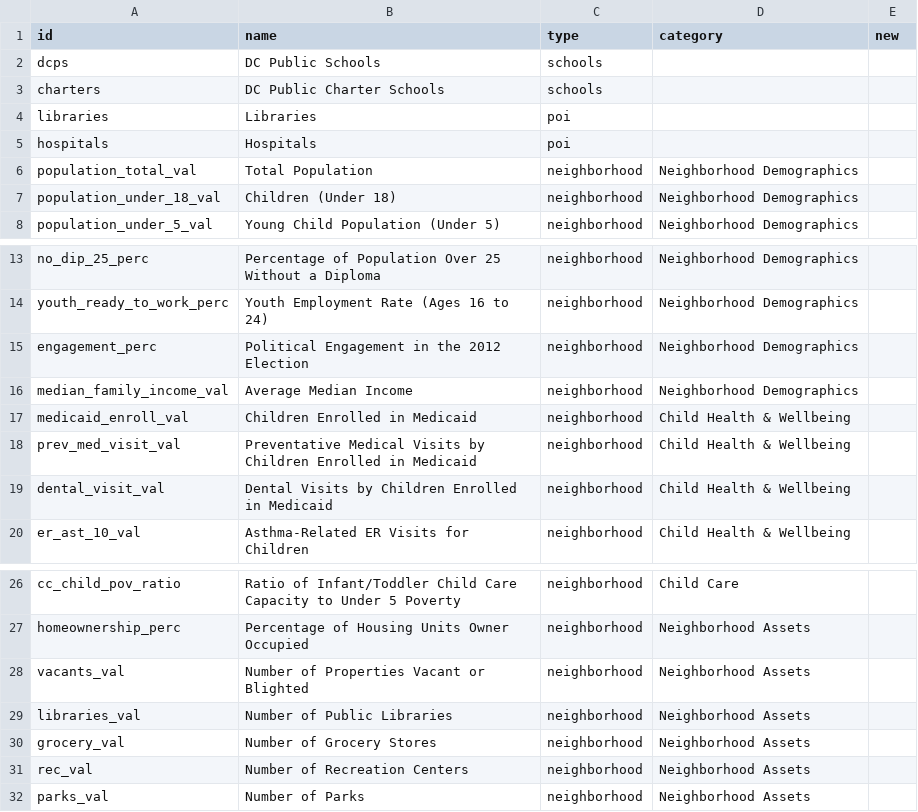
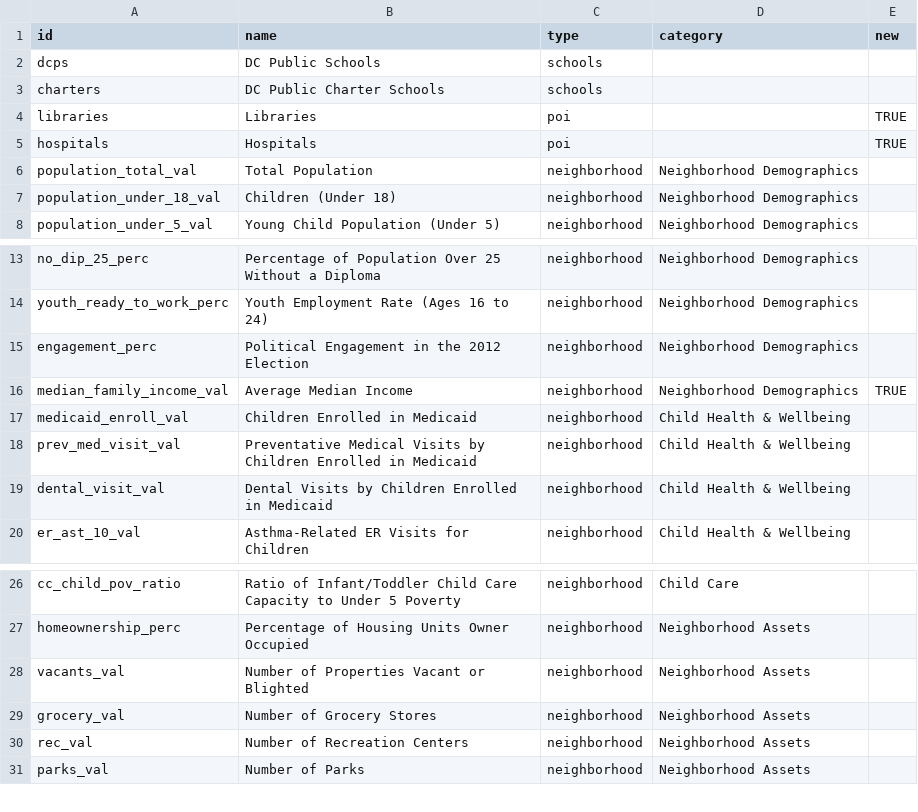
Before and after one commit to DCActionforChildren/dcaction, a CSV file: data/fields.csv, drawn as a sheet; only a part is shown, gaps mark what is left out.

```diff
--- a/data/fields.csv
+++ b/data/fields.csv
@@ -3,4 +3,4 @@ dcps,DC Public Schools,schools,,
 charters,DC Public Charter Schools,schools,,
-libraries,Libraries,poi,,
-hospitals,Hospitals,poi,,
+libraries,Libraries,poi,,TRUE
+hospitals,Hospitals,poi,,TRUE
 population_total_val,Total Population,neighborhood,Neighborhood Demographics,
@@ -15,3 +15,3 @@ youth_ready_to_work_perc,Youth Employment Rate (Ages 16 to 24),neighborhood,Neig
 engagement_perc,Political Engagement in the 2012 Election,neighborhood,Neighborhood Demographics,
-median_family_income_val,Average Median Income,neighborhood,Neighborhood Demographics,
+median_family_income_val,Average Median Income,neighborhood,Neighborhood Demographics,TRUE
 medicaid_enroll_val,Children Enrolled in Medicaid,neighborhood,Child Health & Wellbeing,
@@ -28,3 +28,2 @@ homeownership_perc,Percentage of Housing Units Owner Occupied,neighborhood,Neigh
 vacants_val,Number of Properties Vacant or Blighted,neighborhood,Neighborhood Assets,
-libraries_val,Number of Public Libraries,neighborhood,Neighborhood Assets,
 grocery_val,Number of Grocery Stores,neighborhood,Neighborhood Assets,
```
Also changed, not shown: data/neighborhoods.csv, data/source.csv.
